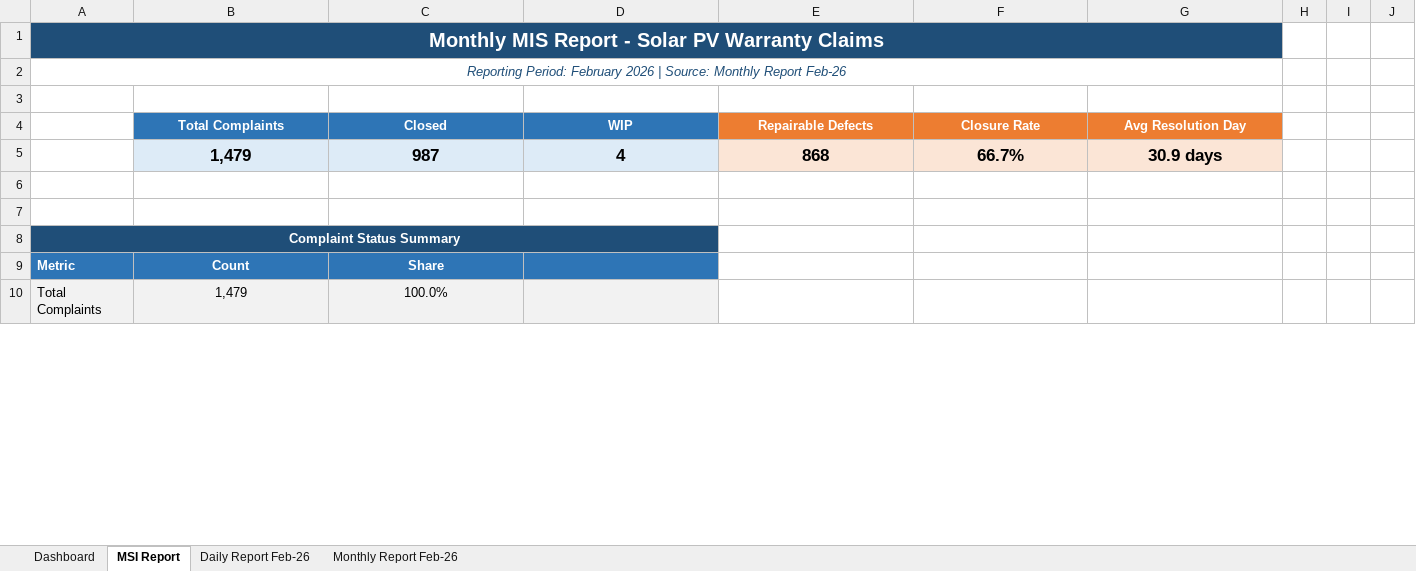
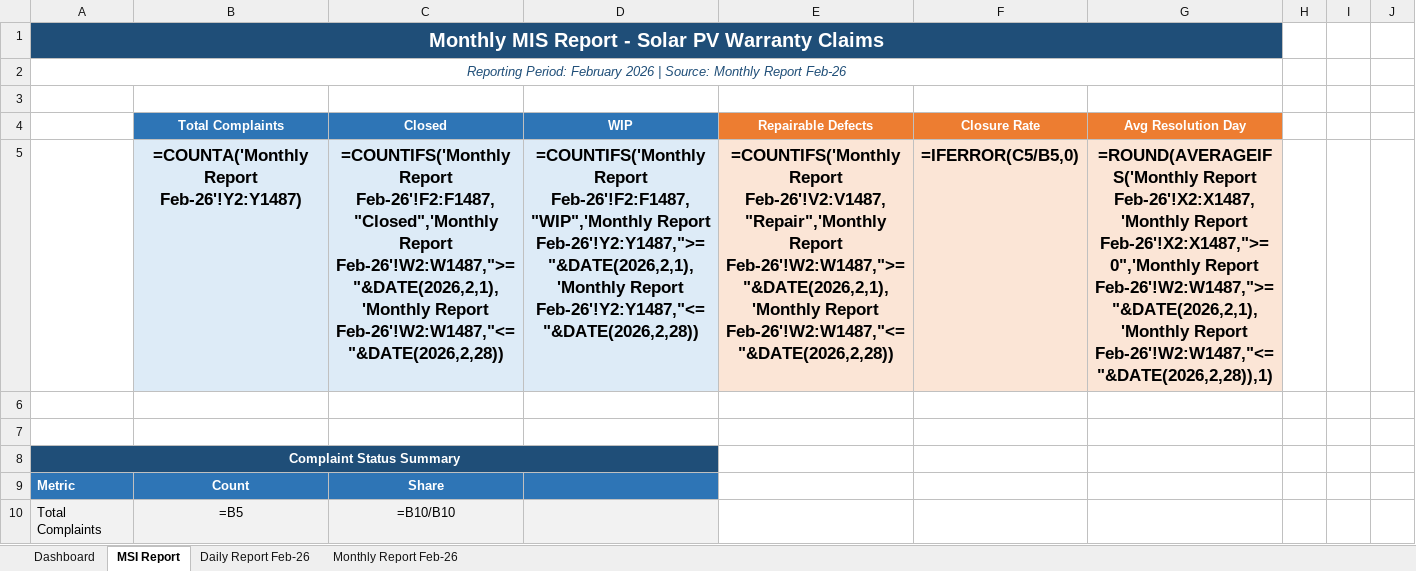
Before and after one commit to nithinjinaga/Premier-Energies-Service-Dashboard, an Excel workbook: Feb 26 - Daily & Monthly Analyzed Report.xlsx, sheet MSI Report, drawn as a sheet; only a part is shown; values as stored, in another font and other column widths than the file's, no borders; formulas without a stored value are shown as written; removed rows and columns are numbered as before the commit, all else as after; the diff covers the shown part only; the diff names each change by its address in the sheet, - before the commit and + after, or states it on an @@ line.

```diff
--- a/Feb 26 - Daily & Monthly Analyzed Report.xlsx (sheet MSI Report)
+++ b/Feb 26 - Daily & Monthly Analyzed Report.xlsx (sheet MSI Report)
-B1:G1 fill: #1F4E78
+B1:G1 fill: none
-row 5:  | 1,479 | 987 | 4 | 868 | 66.7% | 30.9 days
+row 5:  | =COUNTA('Monthly Report Feb-26'!Y2:Y1487) | =COUNTIFS('Monthly Report Feb-26'!F2:F1487,"Closed",'Monthly Report Feb-26'!W2:W1487,">="&DATE(2026,2,1),'Monthly Report Feb-26'!W2:W1487,"<="&DATE(2026,2,28)) | =COUNTIFS('Monthly Report Feb-26'!F2:F1487,"WIP",'Monthly Report Feb-26'!Y2:Y1487,">="&DATE(2026,2,1),'Monthly Report Feb-26'!Y2:Y1487,"<="&DATE(2026,2,28)) | =COUNTIFS('Monthly Report Feb-26'!V2:V1487,"Repair",'Monthly Report Feb-26'!W2:W1487,">="&DATE(2026,2,1),'Monthly Report Feb-26'!W2:W1487,"<="&DATE(2026,2,28)) | =IFERROR(C5/B5,0) | =ROUND(AVERAGEIFS('Monthly Report Feb-26'!X2:X1487,'Monthly Report Feb-26'!X2:X1487,">=0",'Monthly Report Feb-26'!W2:W1487,">="&DATE(2026,2,1),'Monthly Report Feb-26'!W2:W1487,"<="&DATE(2026,2,28)),1)
-B8:D8 fill: #1F4E78
+B8:D8 fill: none
-B10: 1,479
+B10: =B5
-C10: 100.0%
+C10: =B10/B10
```
Also changed, not shown: 28 added rows, 28 removed rows, 199 edited cells and cell formats elsewhere in this sheet, sheet Dashboard, sheet Monthly Report Feb-26, hidden cells, charts or pictures, June 26 - Daily & Monthly Analyzed Report.xlsx, May 26 - Daily & Monthly Analyzed Report.xlsx, 4 other files.
